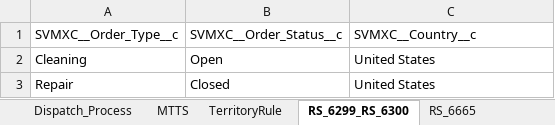
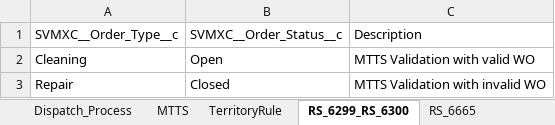
Before and after one commit to AbdulSvmx/Sahi_Project_Lightning, an Excel workbook: svmx/test_lab/test_cases/optimax/op_excleData/automation.xlsx, sheet RS_6299_RS_6300, drawn as a sheet; values as stored, in another font and other column widths than the file's, no borders; the diff names each change by its address in the sheet, - before the commit and + after, or states it on an @@ line.

```diff
--- a/svmx/test_lab/test_cases/optimax/op_excleData/automation.xlsx (sheet RS_6299_RS_6300)
+++ b/svmx/test_lab/test_cases/optimax/op_excleData/automation.xlsx (sheet RS_6299_RS_6300)
-C1: SVMXC__Country__c
+C1: Description
-C2: United States
+C2: MTTS Validation with valid WO
-C3: United States
+C3: MTTS Validation with invalid WO
```
Also changed, not shown: sheet SVMXC__Service_Group_Members__c, sheet TerritoryRule, sheet SVMXC__Service_Group__c, sheet SVMXC__Territory__c, sheet BusinessHours, other sheet tabs, 2 other files.
